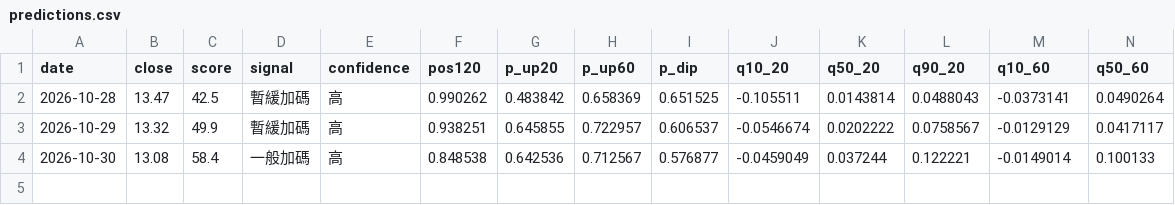
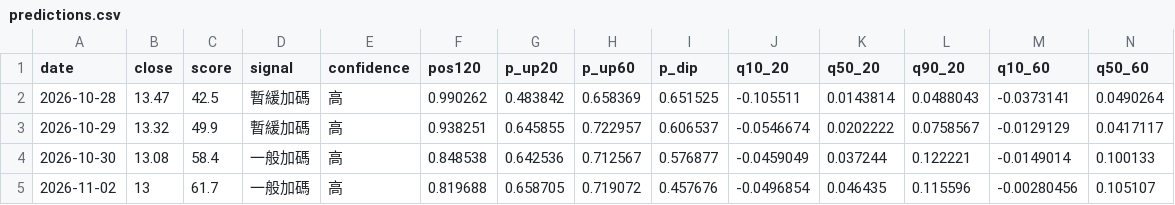
Before and after one commit to SimonNien2004/Stock00940, a CSV file: data/predictions.csv, drawn as a sheet; only a part is shown; rows hold the shown columns only; the diff names each change by its address in the sheet, - before the commit and + after, or states it on an @@ line.

```diff
--- a/data/predictions.csv
+++ b/data/predictions.csv
+row 5: 2026-11-02 | 13 | 61.7 | 一般加碼 | 高 | 0.819688 | 0.658705 | 0.719072 | 0.457676 | -0.0496854 | 0.046435 | 0.115596 | -0.00280456 | 0.105107
```
Also changed, not shown: data/raw/inst.csv, data/raw/price.csv, 6 other files.
